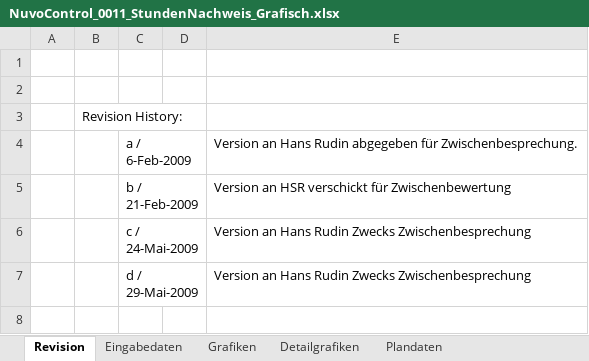
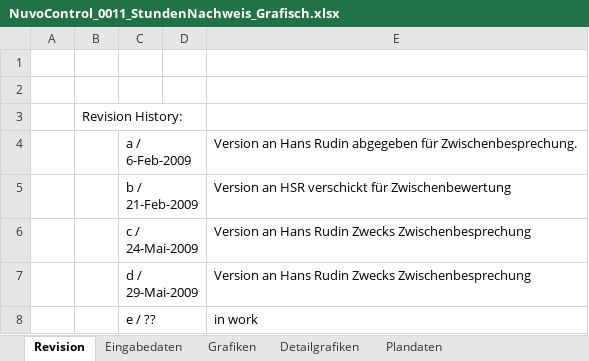
Before and after one commit to ImfeldC/NuvoControl, an Excel workbook: ProjektManagement/NuvoControl_0011_StundenNachweis_Grafisch.xlsx, sheet Revision, drawn as a sheet; values as stored, in another font and other column widths than the file's, no borders; the diff names each change by its address in the sheet, - before the commit and + after, or states it on an @@ line.

Commit message:
Set new revision E, as 'running' version.

```diff
--- a/ProjektManagement/NuvoControl_0011_StundenNachweis_Grafisch.xlsx (sheet Revision)
+++ b/ProjektManagement/NuvoControl_0011_StundenNachweis_Grafisch.xlsx (sheet Revision)
+row 8:  |  | e / ?? |  | in work
```
Also changed, not shown: charts or pictures.
